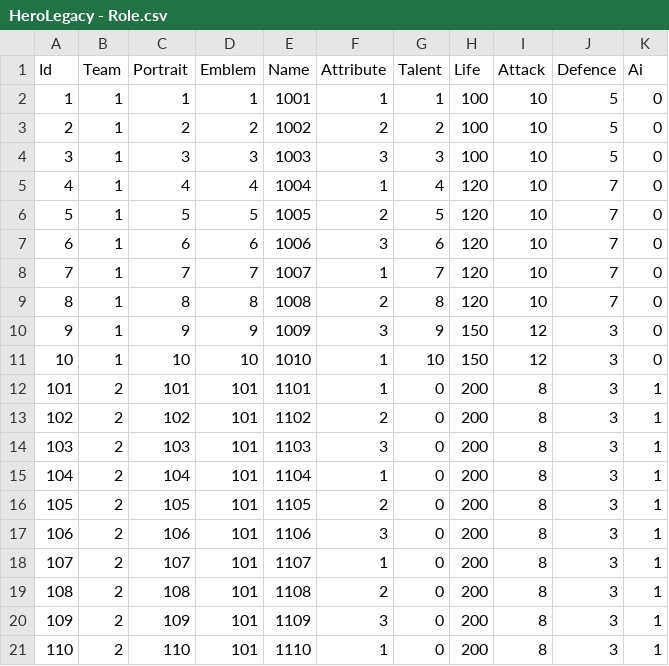
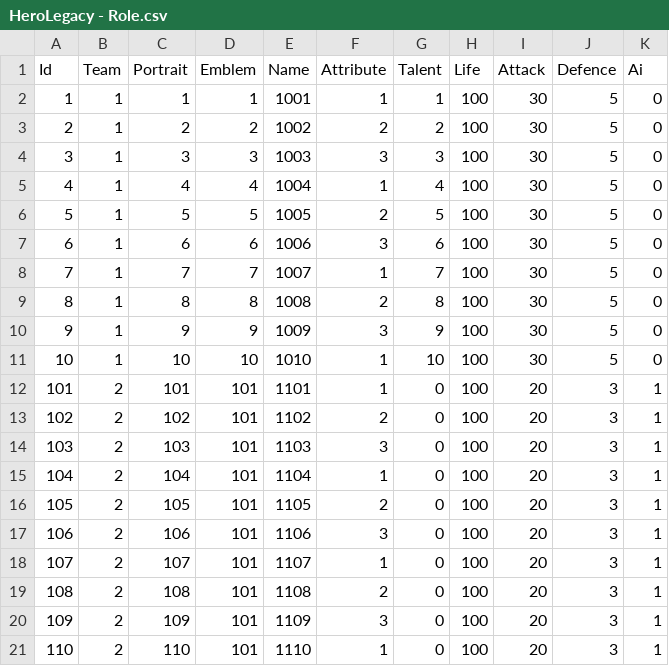
Before and after one commit to TinYueh/HeroLegacyV1, a CSV file: Assets/Resources/Table/HeroLegacy - Role.csv, drawn as a sheet.

```diff
--- a/Assets/Resources/Table/HeroLegacy - Role.csv
+++ b/Assets/Resources/Table/HeroLegacy - Role.csv
@@ -1,21 +1,21 @@
 Id,Team,Portrait,Emblem,Name,Attribute,Talent,Life,Attack,Defence,Ai
-1,1,1,1,1001,1,1,100,10,5,0
-2,1,2,2,1002,2,2,100,10,5,0
-3,1,3,3,1003,3,3,100,10,5,0
-4,1,4,4,1004,1,4,120,10,7,0
-5,1,5,5,1005,2,5,120,10,7,0
-6,1,6,6,1006,3,6,120,10,7,0
-7,1,7,7,1007,1,7,120,10,7,0
-8,1,8,8,1008,2,8,120,10,7,0
-9,1,9,9,1009,3,9,150,12,3,0
-10,1,10,10,1010,1,10,150,12,3,0
-101,2,101,101,1101,1,0,200,8,3,1
-102,2,102,101,1102,2,0,200,8,3,1
-103,2,103,101,1103,3,0,200,8,3,1
-104,2,104,101,1104,1,0,200,8,3,1
-105,2,105,101,1105,2,0,200,8,3,1
-106,2,106,101,1106,3,0,200,8,3,1
-107,2,107,101,1107,1,0,200,8,3,1
-108,2,108,101,1108,2,0,200,8,3,1
-109,2,109,101,1109,3,0,200,8,3,1
-110,2,110,101,1110,1,0,200,8,3,1
+1,1,1,1,1001,1,1,100,30,5,0
+2,1,2,2,1002,2,2,100,30,5,0
+3,1,3,3,1003,3,3,100,30,5,0
+4,1,4,4,1004,1,4,100,30,5,0
+5,1,5,5,1005,2,5,100,30,5,0
+6,1,6,6,1006,3,6,100,30,5,0
+7,1,7,7,1007,1,7,100,30,5,0
+8,1,8,8,1008,2,8,100,30,5,0
+9,1,9,9,1009,3,9,100,30,5,0
+10,1,10,10,1010,1,10,100,30,5,0
+101,2,101,101,1101,1,0,100,20,3,1
+102,2,102,101,1102,2,0,100,20,3,1
+103,2,103,101,1103,3,0,100,20,3,1
+104,2,104,101,1104,1,0,100,20,3,1
+105,2,105,101,1105,2,0,100,20,3,1
+106,2,106,101,1106,3,0,100,20,3,1
+107,2,107,101,1107,1,0,100,20,3,1
+108,2,108,101,1108,2,0,100,20,3,1
+109,2,109,101,1109,3,0,100,20,3,1
+110,2,110,101,1110,1,0,100,20,3,1
```
Also changed, not shown: 24 other files.
